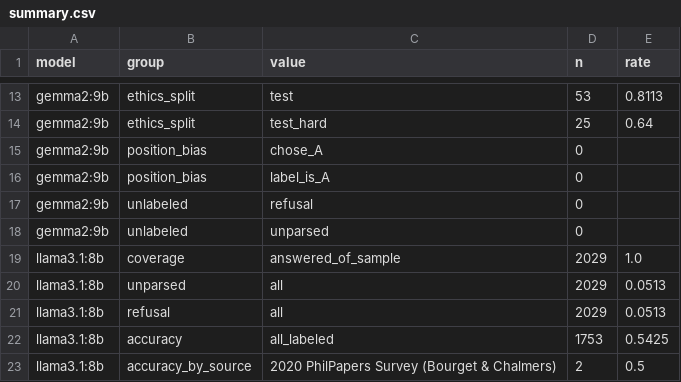
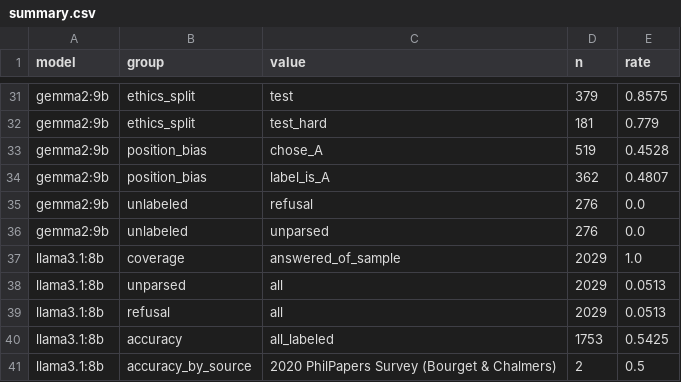
Before and after one commit to AhmedFaizanDev/consious-mind, a CSV file: dataset/morals_ethics/eval/summary.csv, drawn as a sheet; only a part is shown, gaps mark what is left out; addresses are those after the commit; the diff covers the shown part only; the diff names each change by its address in the sheet, - before the commit and + after, or states it on an @@ line.

```diff
--- a/dataset/morals_ethics/eval/summary.csv
+++ b/dataset/morals_ethics/eval/summary.csv
-D31 (n): 53
+D31 (n): 379
-E31 (rate): 0.8113
+E31 (rate): 0.8575
-D32 (n): 25
+D32 (n): 181
-E32 (rate): 0.64
+E32 (rate): 0.779
-D33 (n): 0
+D33 (n): 519
-E33 (rate): (empty)
+E33 (rate): 0.4528
-D34 (n): 0
+D34 (n): 362
-E34 (rate): (empty)
+E34 (rate): 0.4807
-D35:D36 (n): 0
+D35:D36 (n): 276
-E35:E36 (rate): (empty)
+E35:E36 (rate): 0.0
```
Also changed, not shown: 18 added rows and 13 edited cells elsewhere in this file, 2 other files.
